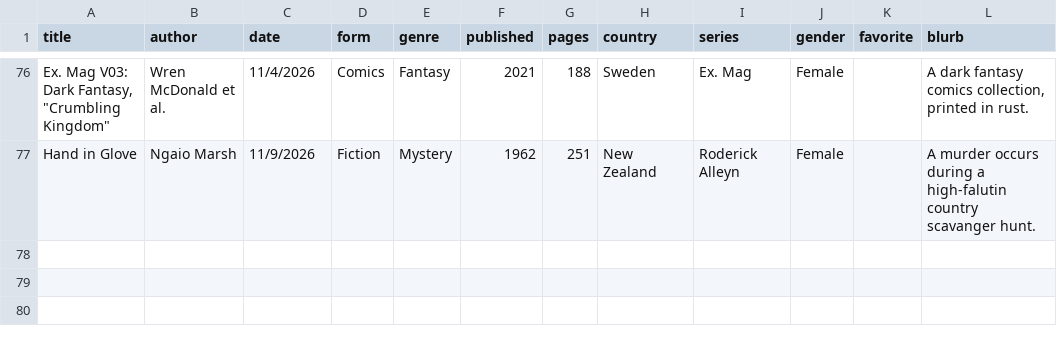
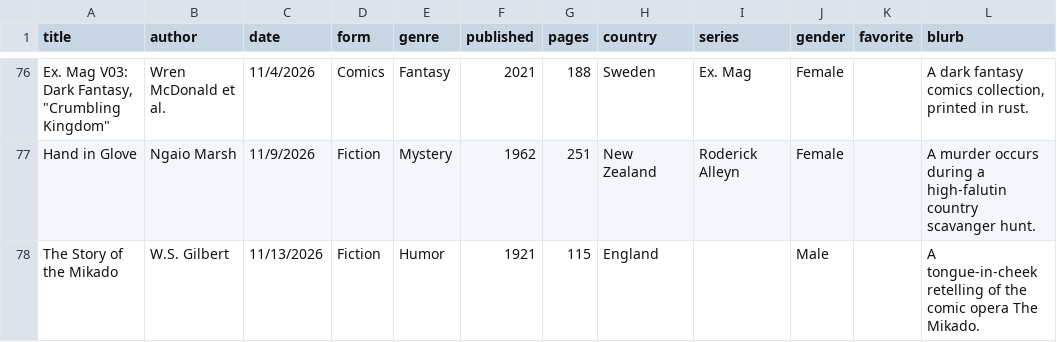
Before and after one commit to carey-james/Reading-List, a CSV file: 2026/books.csv, drawn as a sheet; only a part is shown, gaps mark what is left out; the diff names each change by its address in the sheet, - before the commit and + after, or states it on an @@ line.

Commit message:
Added The Story of the Mikado

```diff
--- a/2026/books.csv
+++ b/2026/books.csv
+row 78: The Story of the Mikado | W.S. Gilbert | 11/13/2026 | Fiction | Humor | 1921 | 115 | England |  | Male |  | A tongue-in-cheek retelling of the comic opera The Mikado.
```
